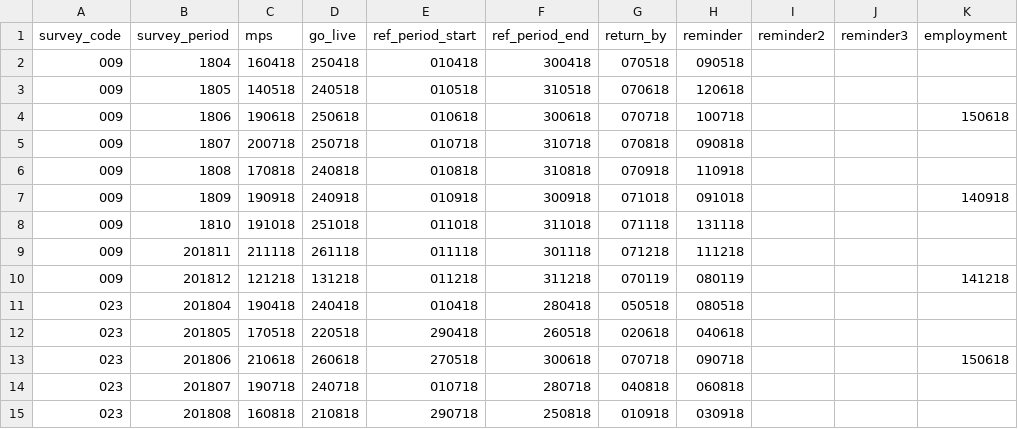
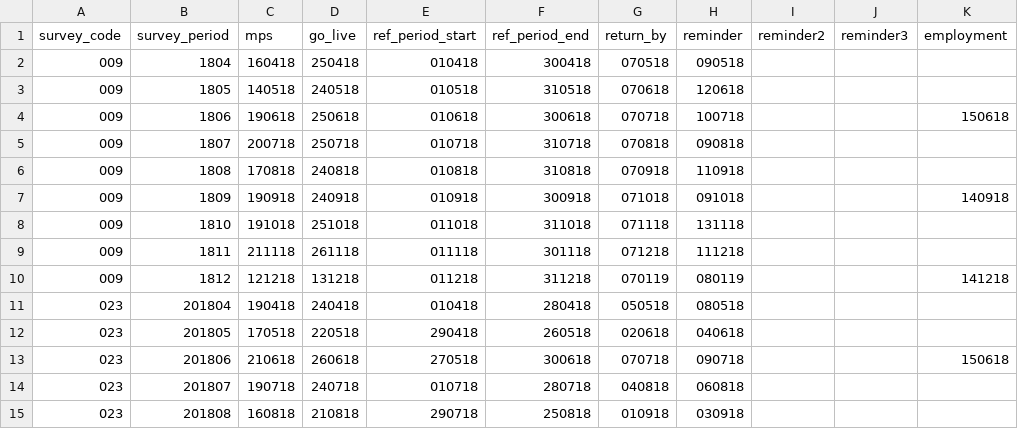
Before and after one commit to ONSdigital/rm-tools, a CSV file: collex-loader/data/2018_surveys_schedule.csv, drawn as a sheet; only a part is shown; the diff names each change by its address in the sheet, - before the commit and + after, or states it on an @@ line.

Commit message:
Missed a couple of reference periods 2018XX to 18XX in the last commit

```diff
--- a/collex-loader/data/2018_surveys_schedule.csv
+++ b/collex-loader/data/2018_surveys_schedule.csv
-B9 (survey_period): 201811
+B9 (survey_period): 1811
-B10 (survey_period): 201812
+B10 (survey_period): 1812
```
